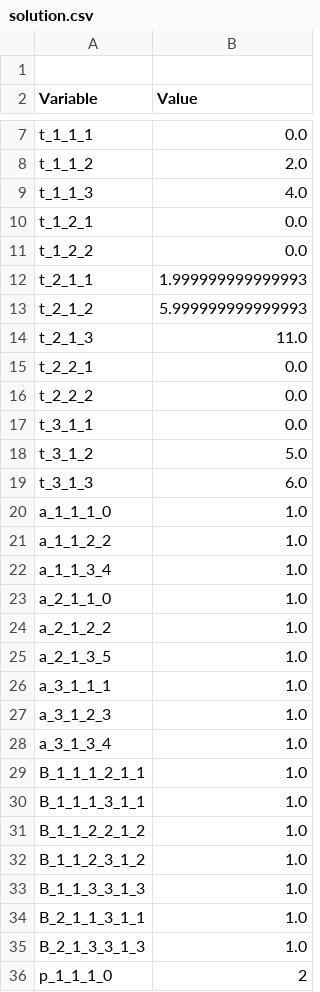
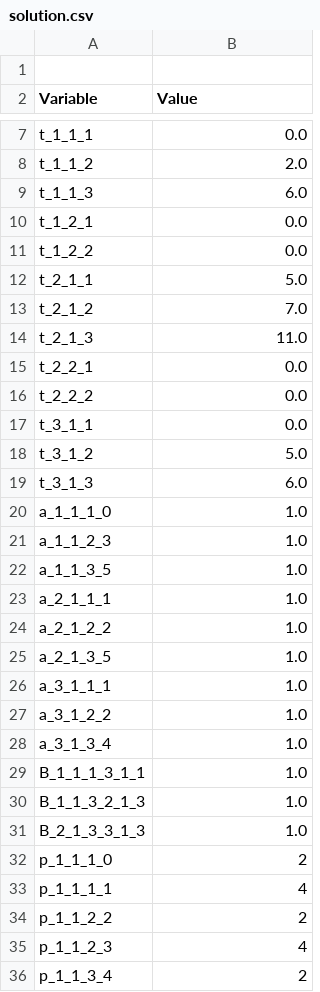
Before and after one commit to elmanjay/AFJSP, a CSV file: AFJSP/solution.csv, drawn as a sheet; only a part is shown, gaps mark what is left out; the shorter side is filled out with more unchanged rows.

```diff
--- a/AFJSP/solution.csv
+++ b/AFJSP/solution.csv
@@ -8,7 +8,7 @@ t_1_1_1,0.0
 t_1_1_2,2.0
-t_1_1_3,4.0
+t_1_1_3,6.0
 t_1_2_1,0.0
 t_1_2_2,0.0
-t_2_1_1,1.999999999999993
-t_2_1_2,5.999999999999993
+t_2_1_1,5.0
+t_2_1_2,7.0
 t_2_1_3,11.0
@@ -20,5 +20,5 @@ t_3_1_3,6.0
 a_1_1_1_0,1.0
-a_1_1_2_2,1.0
-a_1_1_3_4,1.0
-a_2_1_1_0,1.0
+a_1_1_2_3,1.0
+a_1_1_3_5,1.0
+a_2_1_1_1,1.0
 a_2_1_2_2,1.0
@@ -26,10 +26,6 @@ a_2_1_3_5,1.0
 a_3_1_1_1,1.0
-a_3_1_2_3,1.0
+a_3_1_2_2,1.0
 a_3_1_3_4,1.0
-B_1_1_1_2_1_1,1.0
 B_1_1_1_3_1_1,1.0
-B_1_1_2_2_1_2,1.0
-B_1_1_2_3_1_2,1.0
-B_1_1_3_3_1_3,1.0
-B_2_1_1_3_1_1,1.0
+B_1_1_3_2_1_3,1.0
 B_2_1_3_3_1_3,1.0
```
Also changed, not shown: 7 other files.
